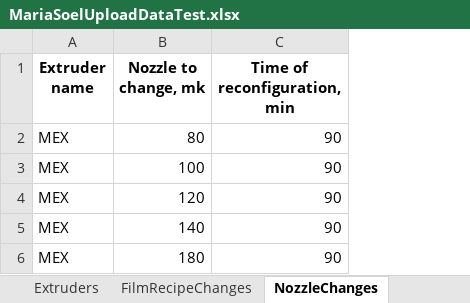
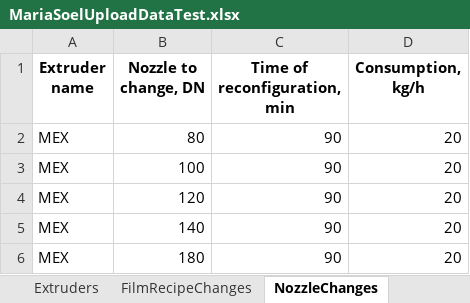
Before and after one commit to fdsatrew3/optel3, an Excel workbook: OPTEL.UI.Desktop.Test/Assets/MariaSoelUploadDataTest.xlsx, sheet NozzleChanges, drawn as a sheet; values as stored, in another font and other column widths than the file's, no borders; the diff names each change by its address in the sheet, - before the commit and + after, or states it on an @@ line.

```diff
--- a/OPTEL.UI.Desktop.Test/Assets/MariaSoelUploadDataTest.xlsx (sheet NozzleChanges)
+++ b/OPTEL.UI.Desktop.Test/Assets/MariaSoelUploadDataTest.xlsx (sheet NozzleChanges)
+column D (Consumption, kg/h), rows 2-6: all 20
-B1: Nozzle to change, mk
+B1: Nozzle to change, DN
```
Also changed, not shown: sheet FilmRecipes, sheet Orders, sheet Extruders, sheet CoolingLipChanges, sheet CalibrationChanges, sheet FilmRecipeChanges, formulas that keep their value, ExcelFormat.xlsx, 27 other files.
